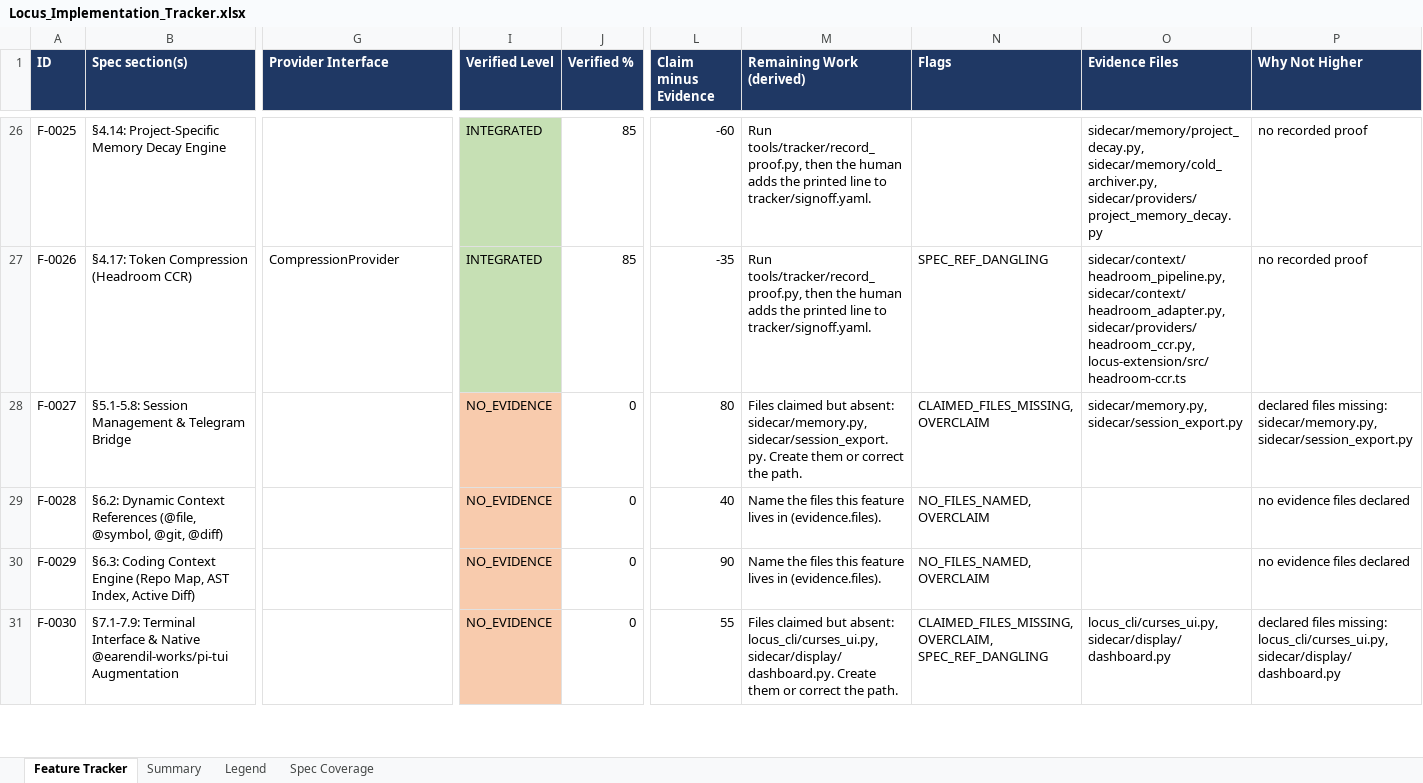
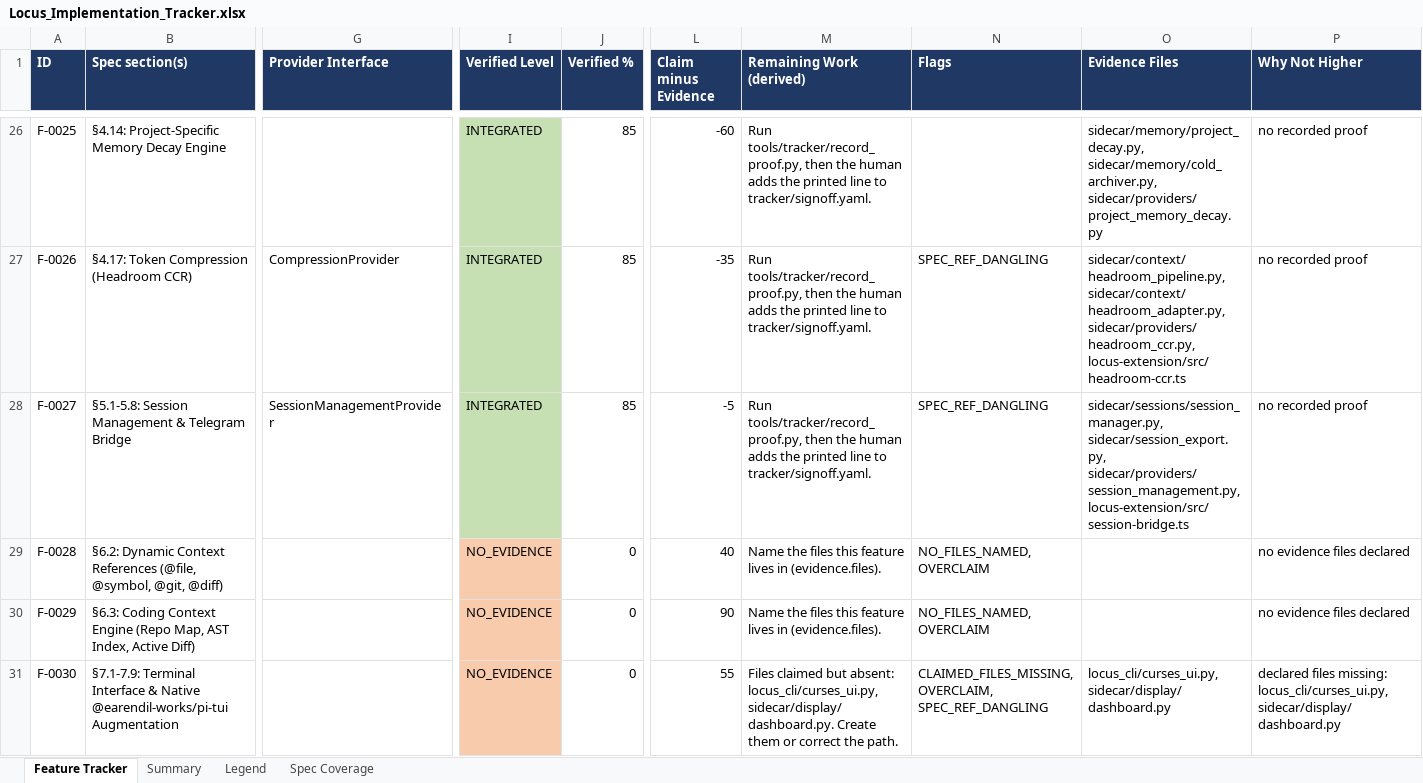
Before and after one commit to Shivamxp23/Locus-OS, an Excel workbook: .keysndocs/Documentation/Implementation Plans/Implementation Report/Locus_Implementation_Tracker.xlsx, sheet Feature Tracker, drawn as a sheet; only a part is shown, gaps mark what is left out; values as stored, in another font and other column widths than the file's, no borders; the diff names each change by its address in the sheet, - before the commit and + after, or states it on an @@ line.

Commit message:
chore(tracker): refresh after US-58

```diff
--- a/.keysndocs/Documentation/Implementation Plans/Implementation Report/Locus_Implementation_Tracker.xlsx (sheet Feature Tracker)
+++ b/.keysndocs/Documentation/Implementation Plans/Implementation Report/Locus_Implementation_Tracker.xlsx (sheet Feature Tracker)
-G28 (Provider Interface): (empty)
+G28 (Provider Interface): SessionManagementProvider
-I28 (Verified Level): NO_EVIDENCE
+I28 (Verified Level): INTEGRATED
-I28 fill: #F8CBAD
+I28 fill: #C6E0B4
-J28 (Verified %): 0
+J28 (Verified %): 85
-L28 (Claim minus Evidence): 80
+L28 (Claim minus Evidence): -5
-M28 (Remaining Work (derived)): Files claimed but absent: sidecar/memory.py, sidecar/session_export.py. Create them or correct the path.
+M28 (Remaining Work (derived)): Run tools/tracker/record_proof.py, then the human adds the printed line to tracker/signoff.yaml.
-N28 (Flags): CLAIMED_FILES_MISSING, OVERCLAIM
+N28 (Flags): SPEC_REF_DANGLING
-O28 (Evidence Files): sidecar/memory.py, sidecar/session_export.py
+O28 (Evidence Files): sidecar/sessions/session_manager.py, sidecar/session_export.py, sidecar/providers/session_management.py, locus-extension/src/session-bridge.ts
-P28 (Why Not Higher): declared files missing: sidecar/memory.py, sidecar/session_export.py
+P28 (Why Not Higher): no recorded proof
```
Also changed, not shown: 1 other file.
